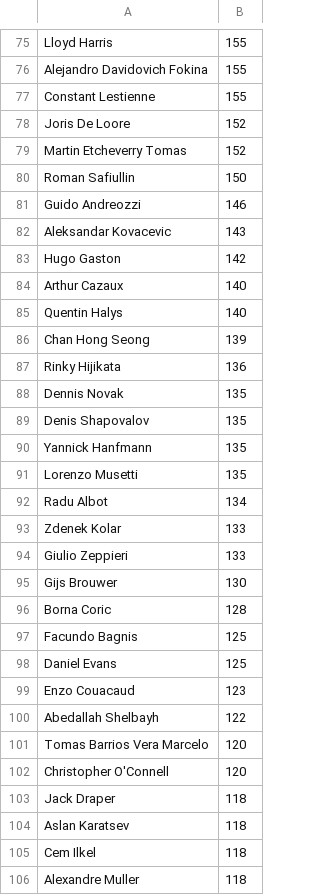
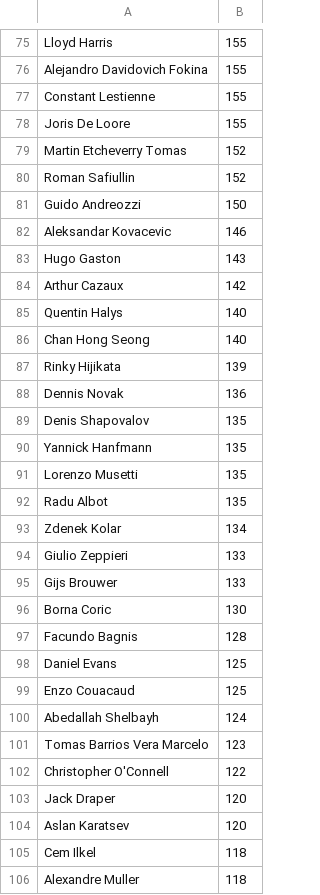
Before and after one commit to sebjshaw/Passion_Projects, a CSV file: fantasy_tennis/players.csv, drawn as a sheet; only a part is shown, gaps mark what is left out; the diff covers the shown part only.

```diff
--- a/fantasy_tennis/players.csv
+++ b/fantasy_tennis/players.csv
@@ -77,13 +77,13 @@ Alejandro Davidovich Fokina,155
 Constant Lestienne,155
-Joris De Loore,152
+Joris De Loore,155
 Martin Etcheverry Tomas,152
-Roman Safiullin,150
-Guido Andreozzi,146
-Aleksandar Kovacevic,143
-Hugo Gaston,142
-Arthur Cazaux,140
+Roman Safiullin,152
+Guido Andreozzi,150
+Aleksandar Kovacevic,146
+Hugo Gaston,143
+Arthur Cazaux,142
 Quentin Halys,140
-Chan Hong Seong,139
-Rinky Hijikata,136
-Dennis Novak,135
+Chan Hong Seong,140
+Rinky Hijikata,139
+Dennis Novak,136
 Denis Shapovalov,135
@@ -91,15 +91,15 @@ Yannick Hanfmann,135
 Lorenzo Musetti,135
-Radu Albot,134
-Zdenek Kolar,133
+Radu Albot,135
+Zdenek Kolar,134
 Giulio Zeppieri,133
-Gijs Brouwer,130
-Borna Coric,128
-Facundo Bagnis,125
+Gijs Brouwer,133
+Borna Coric,130
+Facundo Bagnis,128
 Daniel Evans,125
-Enzo Couacaud,123
-Abedallah Shelbayh,122
-Tomas Barrios Vera Marcelo,120
-Christopher O'Connell,120
-Jack Draper,118
-Aslan Karatsev,118
+Enzo Couacaud,125
+Abedallah Shelbayh,124
+Tomas Barrios Vera Marcelo,123
+Christopher O'Connell,122
+Jack Draper,120
+Aslan Karatsev,120
 Cem Ilkel,118
```
Also changed, not shown: 5 added rows and 142 edited cells elsewhere in this file, 2 other files.
